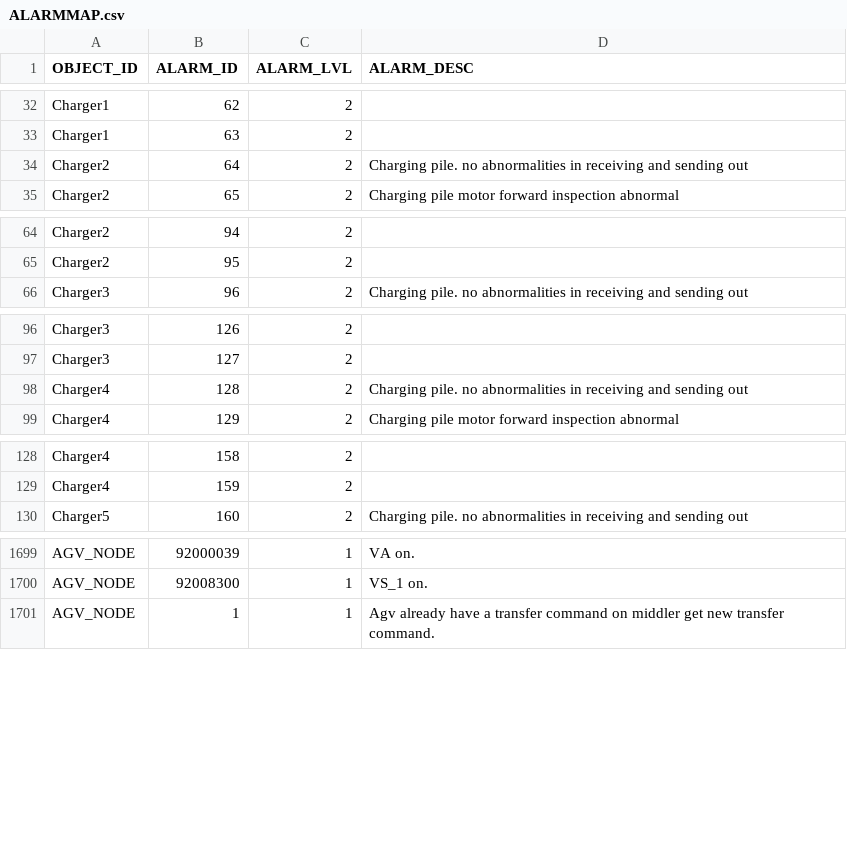
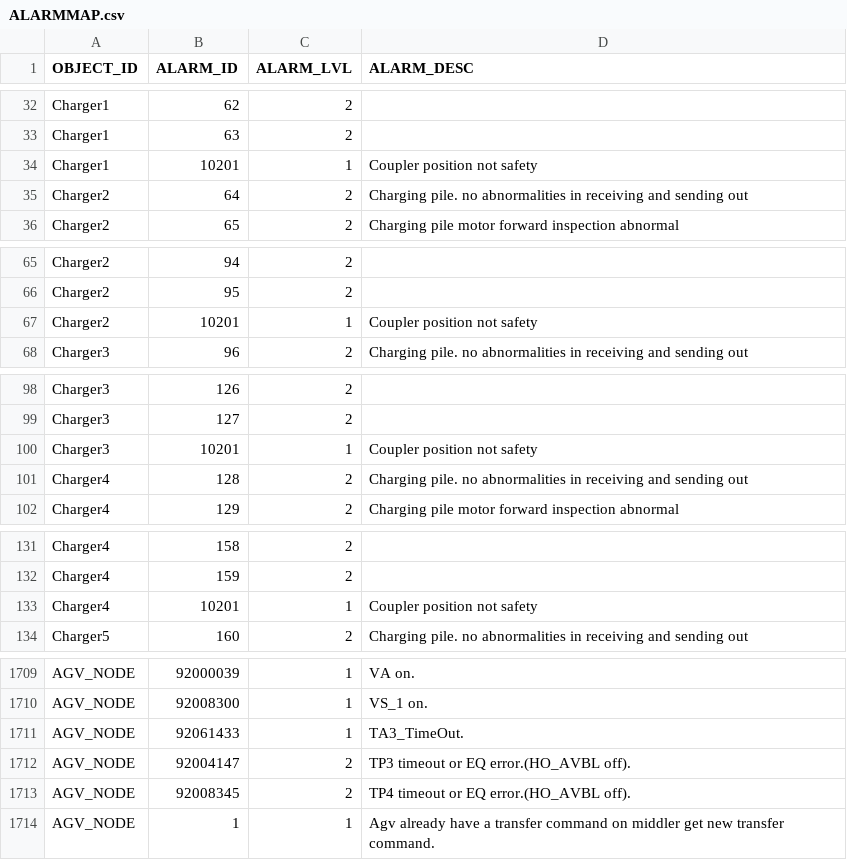
Before and after one commit to AK0-Leopard/AutomationGuiderVehicleControl_ASE, a CSV file: AutomationGuiderVehicleControl_ASE_1.2.0/BCWinForm/Config/ASE_K21/CSV/ALARMMAP.csv, drawn as a sheet; only a part is shown, gaps mark what is left out; the diff covers the shown part only.

```diff
--- a/AutomationGuiderVehicleControl_ASE_1.2.0/BCWinForm/Config/ASE_K21/CSV/ALARMMAP.csv
+++ b/AutomationGuiderVehicleControl_ASE_1.2.0/BCWinForm/Config/ASE_K21/CSV/ALARMMAP.csv
@@ -33,2 +33,3 @@ Charger1,62,2,
 Charger1,63,2,
+Charger1,10201,1,Coupler position not safety
 Charger2,64,2,Charging pile. no abnormalities in receiving and sending out
@@ -65,2 +66,3 @@ Charger2,94,2,
 Charger2,95,2,
+Charger2,10201,1,Coupler position not safety
 Charger3,96,2,Charging pile. no abnormalities in receiving and sending out
@@ -97,2 +99,3 @@ Charger3,126,2,
 Charger3,127,2,
+Charger3,10201,1,Coupler position not safety
 Charger4,128,2,Charging pile. no abnormalities in receiving and sending out
@@ -129,2 +132,3 @@ Charger4,158,2,
 Charger4,159,2,
+Charger4,10201,1,Coupler position not safety
 Charger5,160,2,Charging pile. no abnormalities in receiving and sending out
@@ -1700,2 +1710,5 @@ AGV_NODE,92000039,1,VA on.
 AGV_NODE,92008300,1,VS_1 on.
+AGV_NODE,92061433,1,TA3_TimeOut.
+AGV_NODE,92004147,2,TP3 timeout or EQ error.(HO_AVBL off).
+AGV_NODE,92008345,2,TP4 timeout or EQ error.(HO_AVBL off).
 AGV_NODE,1,1,Agv already have a transfer command on middler get new transfer command.
```
Also changed, not shown: 6 added rows and 12 edited cells elsewhere in this file, AutomationGuiderVehicleControl_ASE_1.2.0/BCWinForm/Config/ASE_K21/CSV/VEHICLEMAP.csv, 22 other files.
